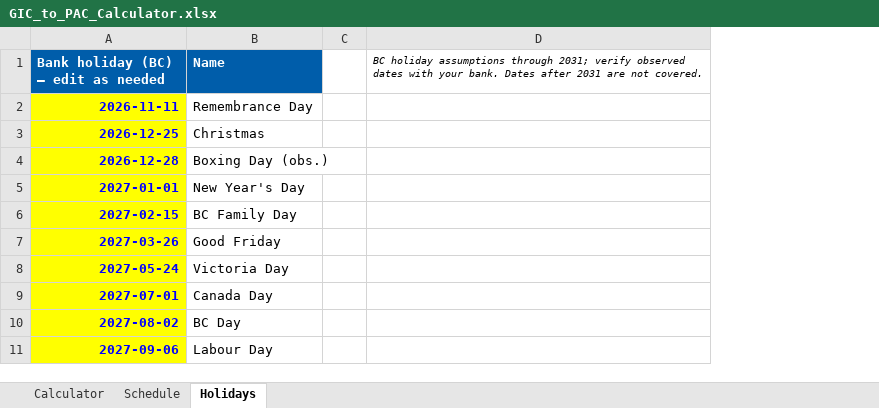
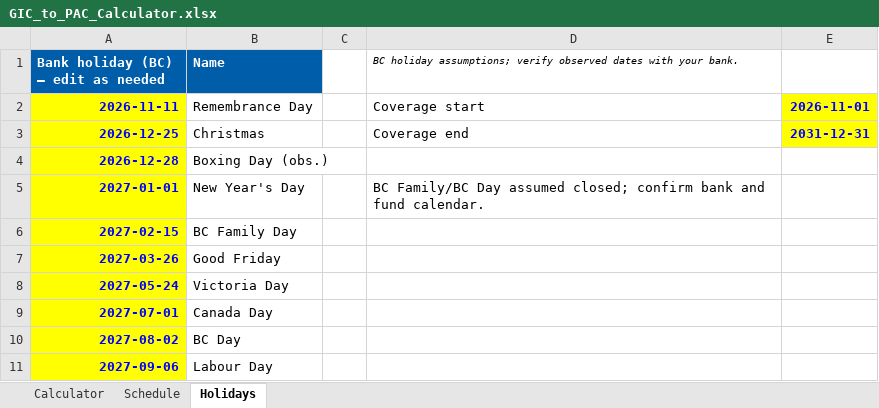
Before and after one commit to rickyinbc-tech/tickerlantern-public-data, an Excel workbook: tools/GIC_to_PAC_Calculator.xlsx, sheet Holidays, drawn as a sheet; only a part is shown; values as stored, in another font and other column widths than the file's, no borders; removed rows and columns are numbered as before the commit, all else as after; the diff names each change by its address in the sheet, - before the commit and + after, or states it on an @@ line.

Commit message:
Add calculator coverage checks

```diff
--- a/tools/GIC_to_PAC_Calculator.xlsx (sheet Holidays)
+++ b/tools/GIC_to_PAC_Calculator.xlsx (sheet Holidays)
-column D, row 1: BC holiday assumptions through 2031; verify observed dates with your bank. Dates after 2031 are not covered.
+column D, rows 1-5: BC holiday assumptions; verify observed dates with your bank. | Coverage start | Coverage end |  | BC Family/BC Day assumed closed; confirm bank and fund calendar.
+column E, rows 2-3: 2026-11-01 | 2031-12-31
```
Also changed, not shown: sheet Calculator, formulas that keep their value.
